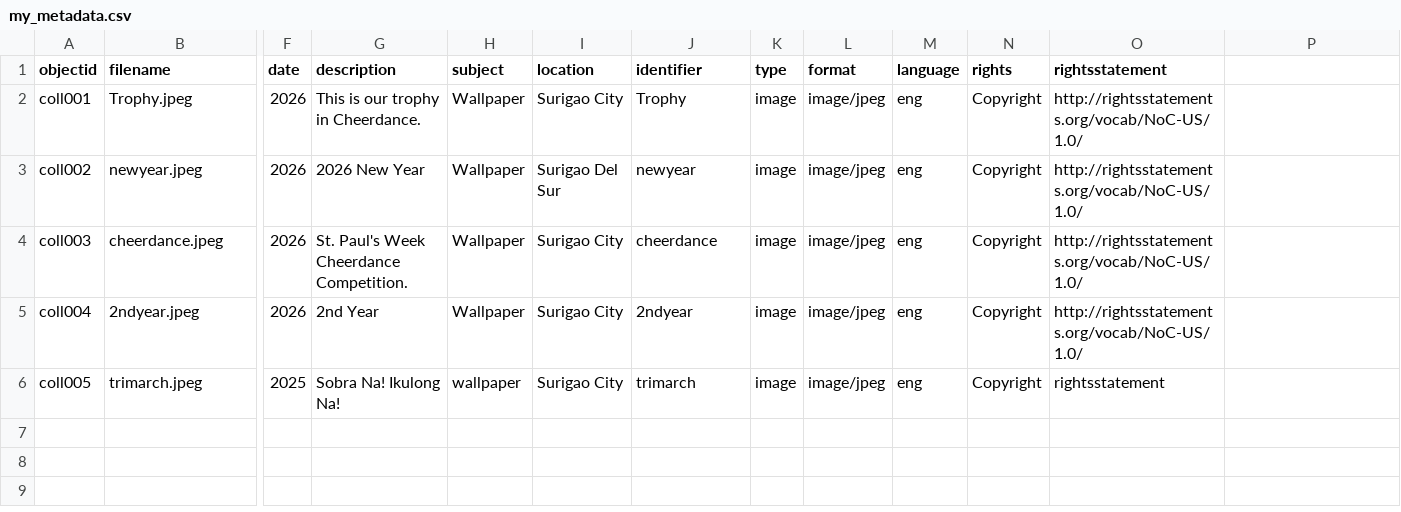
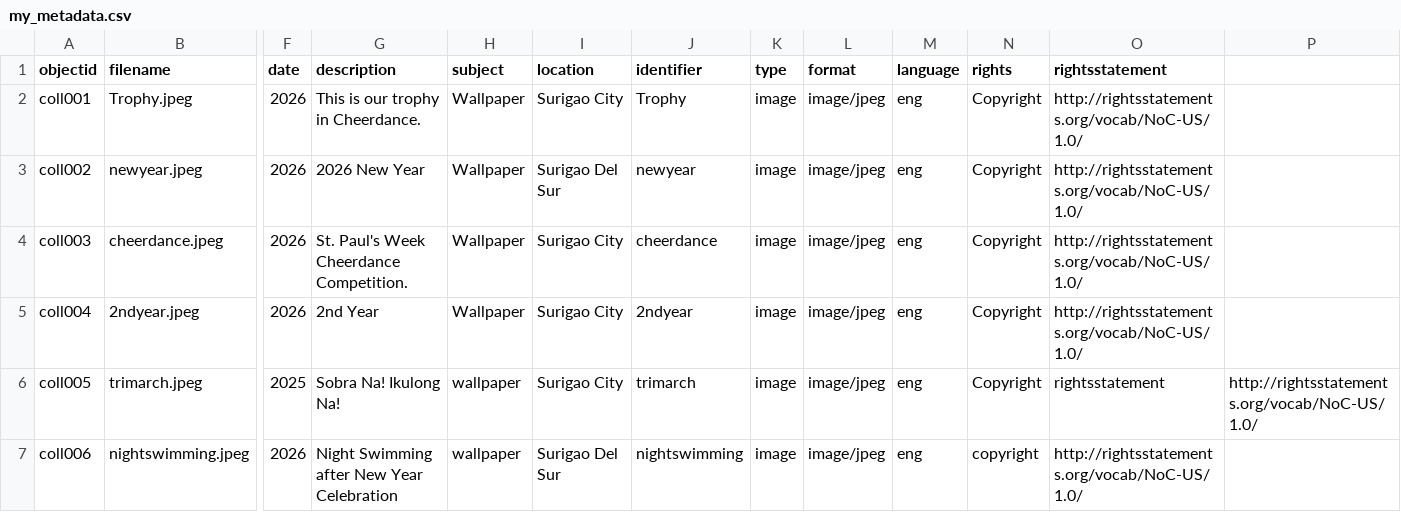
Before and after one commit to trishiamikaellaplasabasusa-debug/trishia_memories19, a CSV file: _data/my_metadata.csv, drawn as a sheet; only a part is shown, gaps mark what is left out; rows hold the shown columns only; the diff names each change by its address in the sheet, - before the commit and + after, or states it on an @@ line.

Commit message:
Update my_metadata.csv

```diff
--- a/_data/my_metadata.csv
+++ b/_data/my_metadata.csv
-P6: (empty)
+P6: http://rightsstatements.org/vocab/NoC-US/1.0/
+row 7: coll006 | nightswimming.jpeg | 2026 | Night Swimming after New Year Celebration | wallpaper | Surigao Del Sur | nightswimming | image | image/jpeg | eng | copyright | http://rightsstatements.org/vocab/NoC-US/1.0/
```
